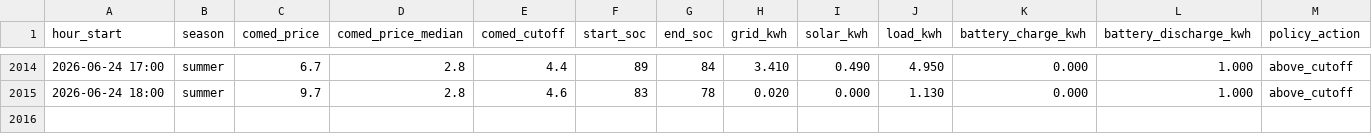
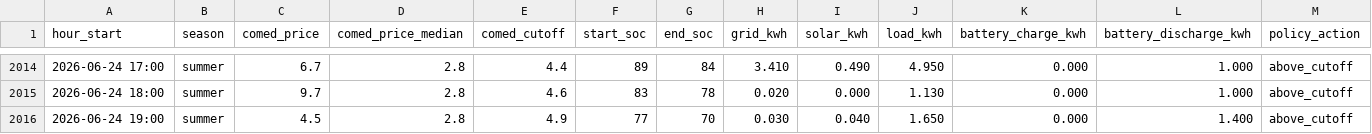
Before and after one commit to vosslab/battery-control, a CSV file: data/hourly_history.csv, drawn as a sheet; only a part is shown, gaps mark what is left out; rows hold the shown columns only; the diff names each change by its address in the sheet, - before the commit and + after, or states it on an @@ line.

Commit message:
Add 1 hourly data row through 2026-06-24 19:00

```diff
--- a/data/hourly_history.csv
+++ b/data/hourly_history.csv
+row 2016: 2026-06-24 19:00 | summer | 4.5 | 2.8 | 4.9 | 77 | 70 | 0.030 | 0.040 | 1.650 | 0.000 | 1.400 | above_cutoff
```
